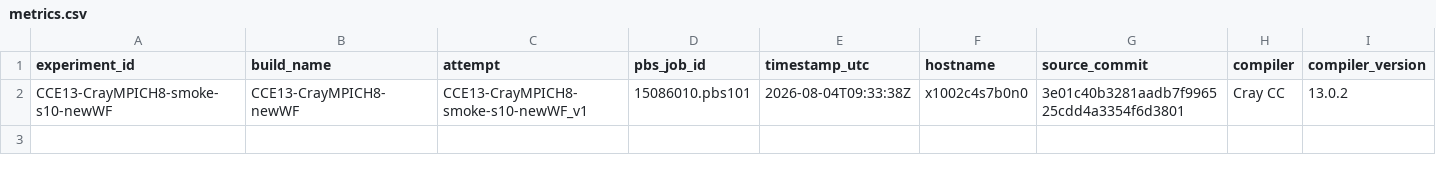
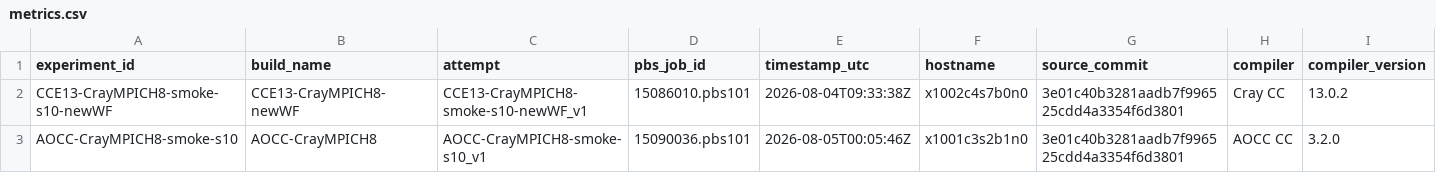
Before and after one commit to QuangPham2404/LULESH-Aspire2a, a CSV file: results/metrics.csv, drawn as a sheet; only a part is shown; rows hold the shown columns only; the diff names each change by its address in the sheet, - before the commit and + after, or states it on an @@ line.

Commit message:
Record AOCC result in Step 5 outputs

```diff
--- a/results/metrics.csv
+++ b/results/metrics.csv
+row 3: AOCC-CrayMPICH8-smoke-s10 | AOCC-CrayMPICH8 | AOCC-CrayMPICH8-smoke-s10_v1 | 15090036.pbs101 | 2026-08-05T00:05:46Z | x1001c3s2b1n0 | 3e01c40b3281aadb7f996525cdd4a3354f6d3801 | AOCC CC | 3.2.0
```
Also changed, not shown: 4 other files.
